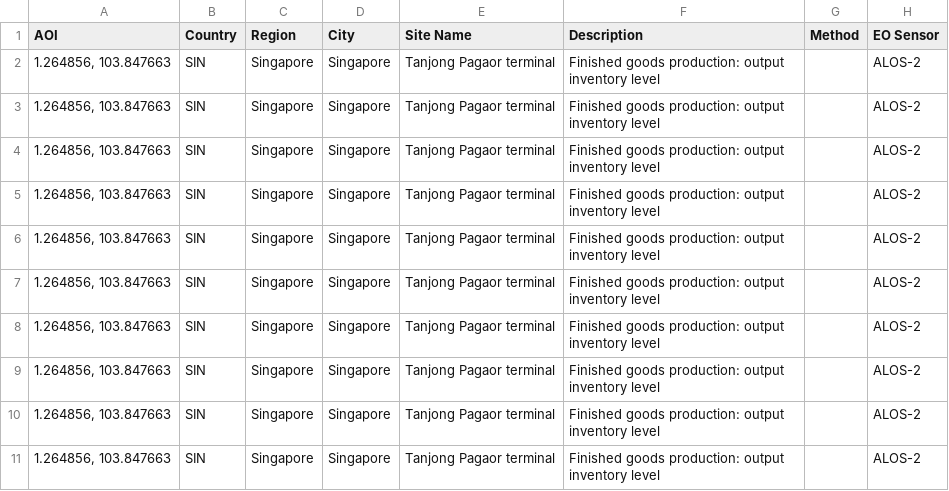
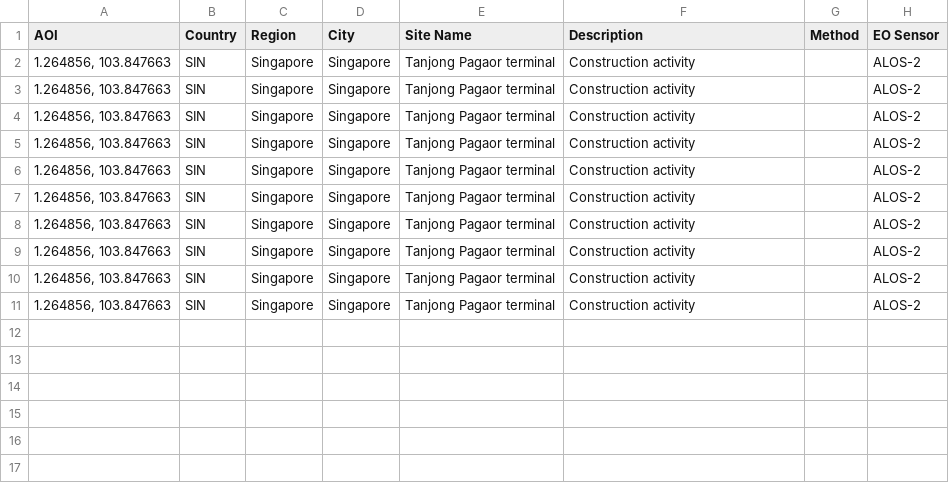
Before and after one commit to eurodatacube/eodash, a CSV file: app/public/data/trilateral/E9.csv, drawn as a sheet; only a part is shown; the diff names each change by its address in the sheet, - before the commit and + after, or states it on an @@ line.

Commit message:
Add files via upload

```diff
--- a/app/public/data/trilateral/E9.csv
+++ b/app/public/data/trilateral/E9.csv
-F2:F11 (Description): Finished goods production: output inventory level
+F2:F11 (Description): Construction activity
```
